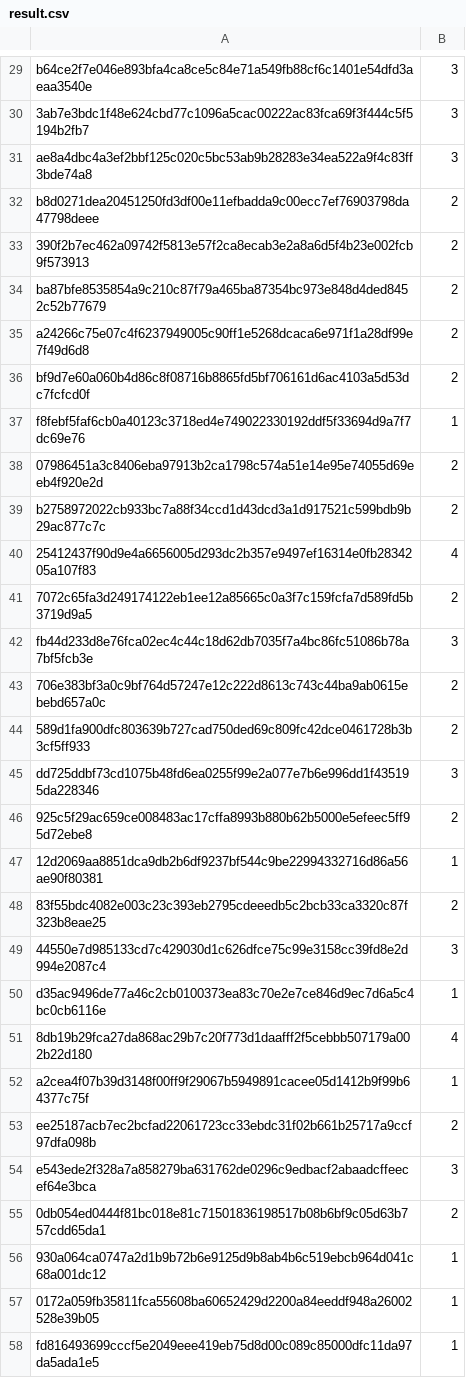
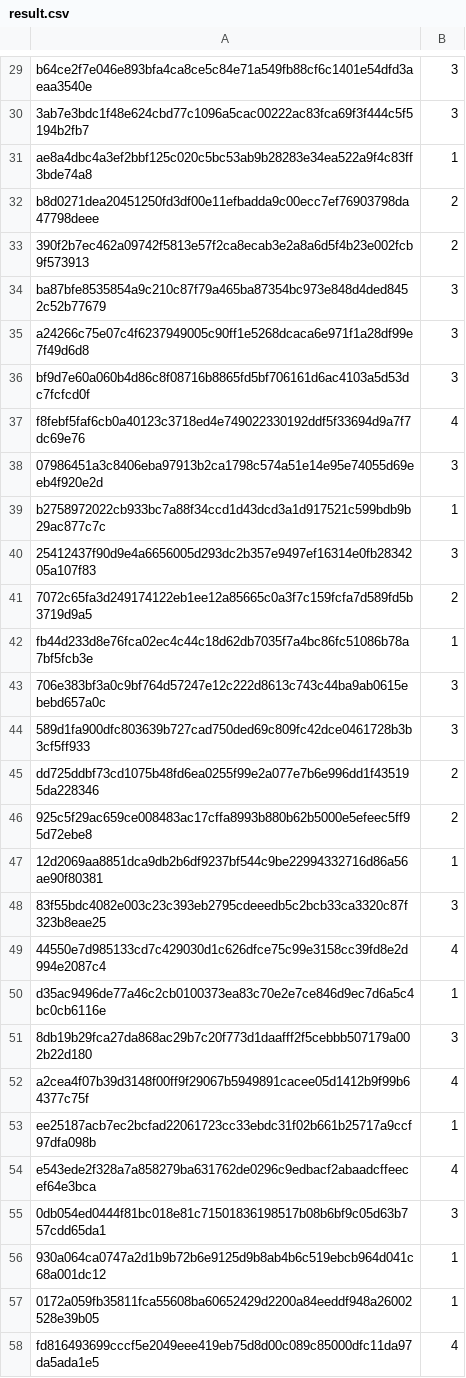
Before and after one commit to iyuge2/BreastCancerDetection, a CSV file: result.csv, drawn as a sheet; only a part is shown, gaps mark what is left out; the diff covers the shown part only.

```diff
--- a/result.csv
+++ b/result.csv
@@ -30,29 +30,29 @@ b64ce2f7e046e893bfa4ca8ce5c84e71a549fb88cf6c1401e54dfd3aeaa3540e,3
 3ab7e3bdc1f48e624cbd77c1096a5cac00222ac83fca69f3f444c5f5194b2fb7,3
-ae8a4dbc4a3ef2bbf125c020c5bc53ab9b28283e34ea522a9f4c83ff3bde74a8,3
+ae8a4dbc4a3ef2bbf125c020c5bc53ab9b28283e34ea522a9f4c83ff3bde74a8,1
 b8d0271dea20451250fd3df00e11efbadda9c00ecc7ef76903798da47798deee,2
 390f2b7ec462a09742f5813e57f2ca8ecab3e2a8a6d5f4b23e002fcb9f573913,2
-ba87bfe8535854a9c210c87f79a465ba87354bc973e848d4ded8452c52b77679,2
-a24266c75e07c4f6237949005c90ff1e5268dcaca6e971f1a28df99e7f49d6d8,2
-bf9d7e60a060b4d86c8f08716b8865fd5bf706161d6ac4103a5d53dc7fcfcd0f,2
-f8febf5faf6cb0a40123c3718ed4e749022330192ddf5f33694d9a7f7dc69e76,1
-07986451a3c8406eba97913b2ca1798c574a51e14e95e74055d69eeb4f920e2d,2
-b2758972022cb933bc7a88f34ccd1d43dcd3a1d917521c599bdb9b29ac877c7c,2
-25412437f90d9e4a6656005d293dc2b357e9497ef16314e0fb2834205a107f83,4
+ba87bfe8535854a9c210c87f79a465ba87354bc973e848d4ded8452c52b77679,3
+a24266c75e07c4f6237949005c90ff1e5268dcaca6e971f1a28df99e7f49d6d8,3
+bf9d7e60a060b4d86c8f08716b8865fd5bf706161d6ac4103a5d53dc7fcfcd0f,3
+f8febf5faf6cb0a40123c3718ed4e749022330192ddf5f33694d9a7f7dc69e76,4
+07986451a3c8406eba97913b2ca1798c574a51e14e95e74055d69eeb4f920e2d,3
+b2758972022cb933bc7a88f34ccd1d43dcd3a1d917521c599bdb9b29ac877c7c,1
+25412437f90d9e4a6656005d293dc2b357e9497ef16314e0fb2834205a107f83,3
 7072c65fa3d249174122eb1ee12a85665c0a3f7c159fcfa7d589fd5b3719d9a5,2
-fb44d233d8e76fca02ec4c44c18d62db7035f7a4bc86fc51086b78a7bf5fcb3e,3
-706e383bf3a0c9bf764d57247e12c222d8613c743c44ba9ab0615ebebd657a0c,2
-589d1fa900dfc803639b727cad750ded69c809fc42dce0461728b3b3cf5ff933,2
-dd725ddbf73cd1075b48fd6ea0255f99e2a077e7b6e996dd1f435195da228346,3
+fb44d233d8e76fca02ec4c44c18d62db7035f7a4bc86fc51086b78a7bf5fcb3e,1
+706e383bf3a0c9bf764d57247e12c222d8613c743c44ba9ab0615ebebd657a0c,3
+589d1fa900dfc803639b727cad750ded69c809fc42dce0461728b3b3cf5ff933,3
+dd725ddbf73cd1075b48fd6ea0255f99e2a077e7b6e996dd1f435195da228346,2
 925c5f29ac659ce008483ac17cffa8993b880b62b5000e5efeec5ff95d72ebe8,2
 12d2069aa8851dca9db2b6df9237bf544c9be22994332716d86a56ae90f80381,1
-83f55bdc4082e003c23c393eb2795cdeeedb5c2bcb33ca3320c87f323b8eae25,2
-44550e7d985133cd7c429030d1c626dfce75c99e3158cc39fd8e2d994e2087c4,3
+83f55bdc4082e003c23c393eb2795cdeeedb5c2bcb33ca3320c87f323b8eae25,3
+44550e7d985133cd7c429030d1c626dfce75c99e3158cc39fd8e2d994e2087c4,4
 d35ac9496de77a46c2cb0100373ea83c70e2e7ce846d9ec7d6a5c4bc0cb6116e,1
-8db19b29fca27da868ac29b7c20f773d1daafff2f5cebbb507179a002b22d180,4
-a2cea4f07b39d3148f00ff9f29067b5949891cacee05d1412b9f99b64377c75f,1
-ee25187acb7ec2bcfad22061723cc33ebdc31f02b661b25717a9ccf97dfa098b,2
-e543ede2f328a7a858279ba631762de0296c9edbacf2abaadcffeecef64e3bca,3
-0db054ed0444f81bc018e81c71501836198517b08b6bf9c05d63b757cdd65da1,2
+8db19b29fca27da868ac29b7c20f773d1daafff2f5cebbb507179a002b22d180,3
+a2cea4f07b39d3148f00ff9f29067b5949891cacee05d1412b9f99b64377c75f,4
+ee25187acb7ec2bcfad22061723cc33ebdc31f02b661b25717a9ccf97dfa098b,1
+e543ede2f328a7a858279ba631762de0296c9edbacf2abaadcffeecef64e3bca,4
+0db054ed0444f81bc018e81c71501836198517b08b6bf9c05d63b757cdd65da1,3
 930a064ca0747a2d1b9b72b6e9125d9b8ab4b6c519ebcb964d041c68a001dc12,1
 0172a059fb35811fca55608ba60652429d2200a84eeddf948a26002528e39b05,1
-fd816493699cccf5e2049eee419eb75d8d00c089c85000dfc11da97da5ada1e5,1
+fd816493699cccf5e2049eee419eb75d8d00c089c85000dfc11da97da5ada1e5,4
```
Also changed, not shown: 30 edited cells elsewhere in this file, 8 other files.
